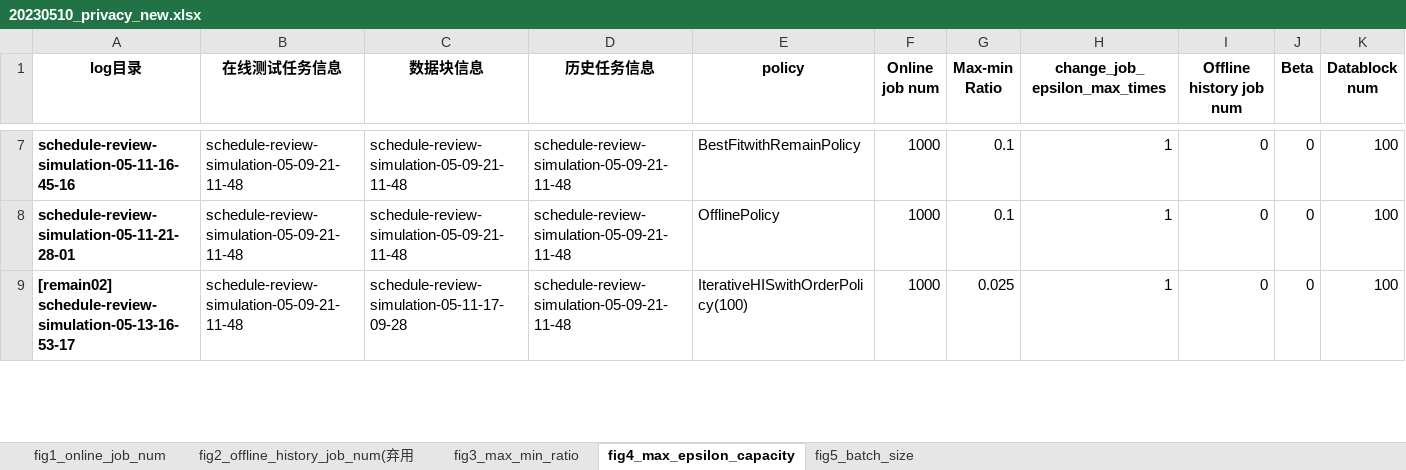
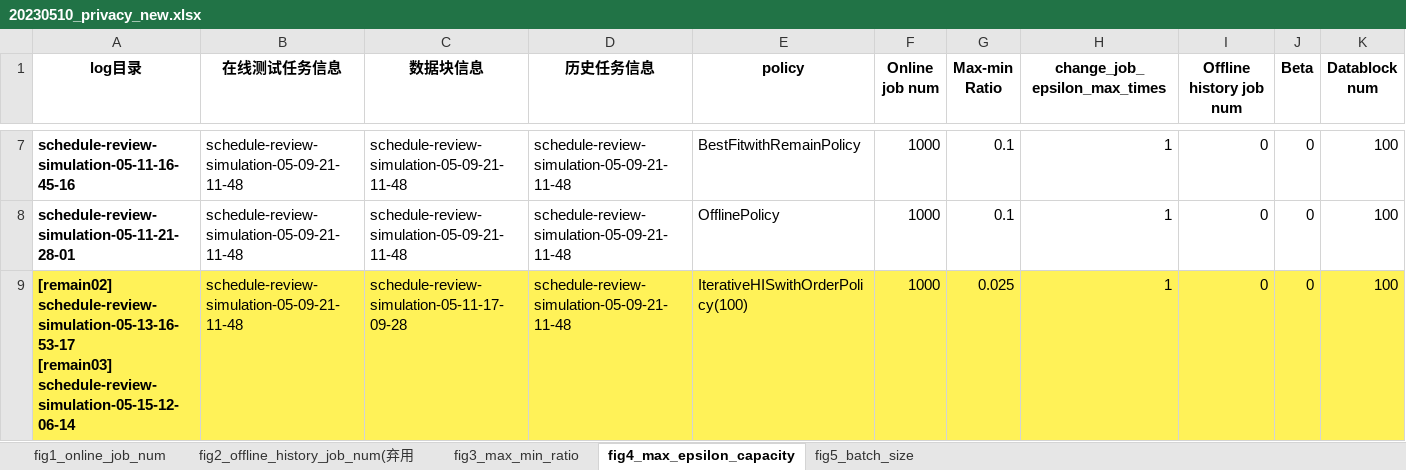
Before and after one commit to xlcbingo1999/HPBA, an Excel workbook: plots/20230510_privacy_new.xlsx, sheet fig4_max_epsilon_capacity, drawn as a sheet; only a part is shown, gaps mark what is left out; values as stored, in another font and other column widths than the file's, no borders; ↵ is a line break in a cell; the diff covers the shown part only; the diff names each change by its address in the sheet, - before the commit and + after, or states it on an @@ line.

```diff
--- a/plots/20230510_privacy_new.xlsx (sheet fig4_max_epsilon_capacity)
+++ b/plots/20230510_privacy_new.xlsx (sheet fig4_max_epsilon_capacity)
-A9 (log目录): [remain02] schedule-review-simulation-05-13-16-53-17
+A9 (log目录): [remain02] schedule-review-simulation-05-13-16-53-17 ↵ [remain03] schedule-review-simulation-05-15-12-06-14
-A9:K9 fill: none
+A9:K9 fill: #FFF258
```
Also changed, not shown: 15 edited cells and cell formats elsewhere in this sheet, sheet fig1_online_job_num, sheet fig3_max_min_ratio, 10 other files.
